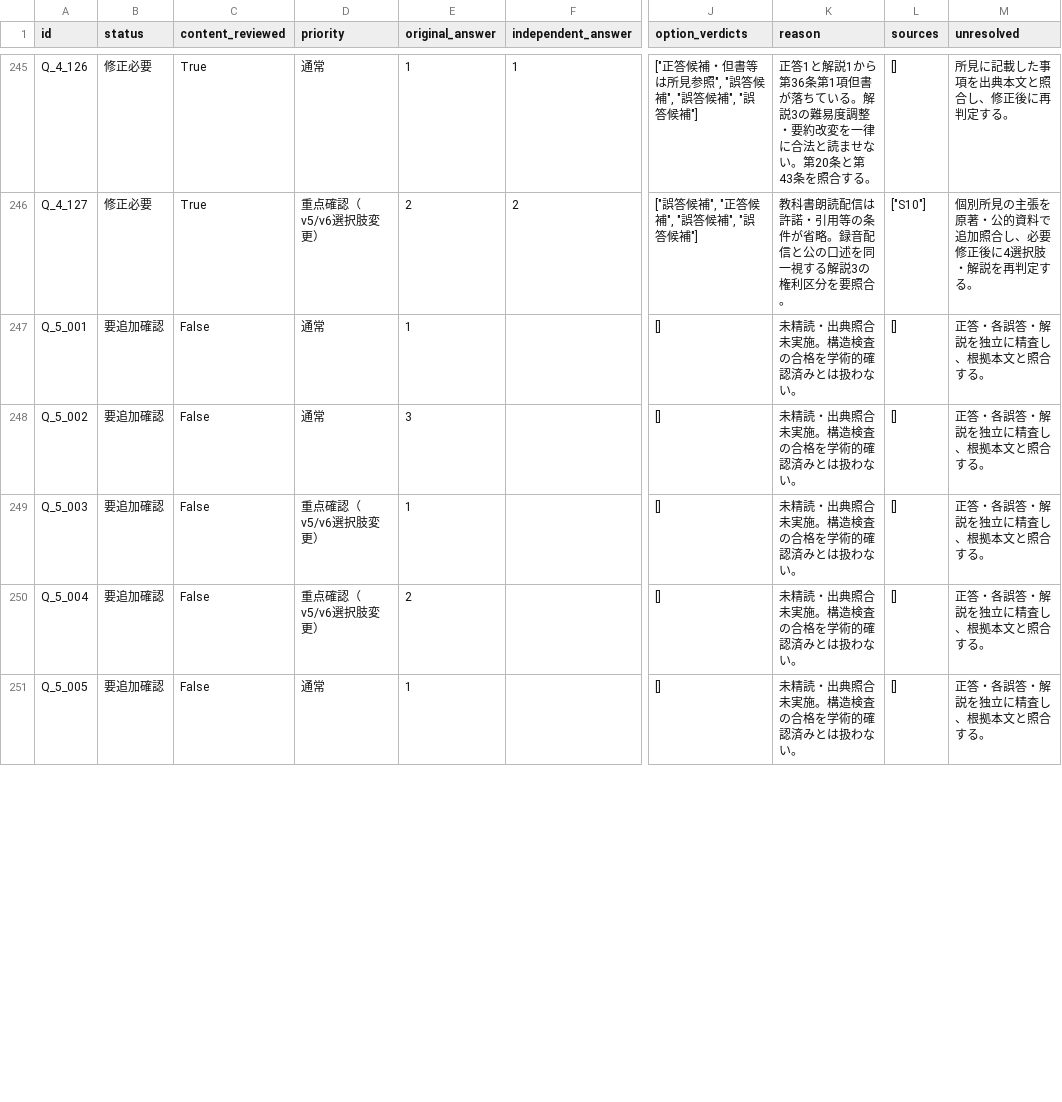
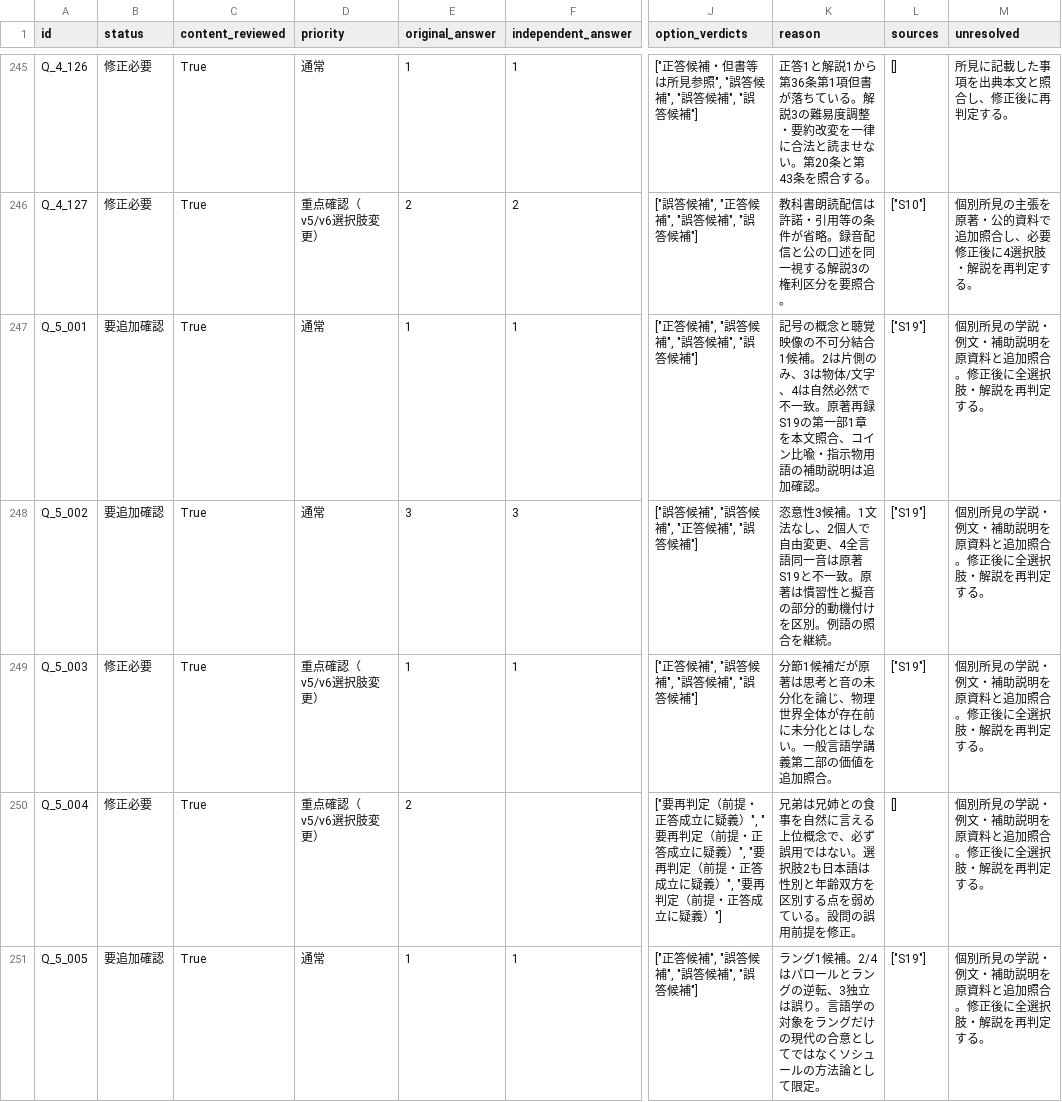
Before and after one commit to TaishiOdagaki/kindle, a CSV file: audit/v9/ledger.csv, drawn as a sheet; only a part is shown, gaps mark what is left out; the diff covers the shown part only; the diff names each change by its address in the sheet, - before the commit and + after, or states it on an @@ line.

Commit message:
Checkpoint 270 independent readings, unresolved source claims, and four-page QA of batch 2 corrections

```diff
--- a/audit/v9/ledger.csv
+++ b/audit/v9/ledger.csv
-C247:C251 (content_reviewed): False
+C247:C251 (content_reviewed): True
-F247 (independent_answer): (empty)
+F247 (independent_answer): 1
-J247 (option_verdicts): []
+J247 (option_verdicts): ["正答候補", "誤答候補", "誤答候補", "誤答候補"]
-K247 (reason): 未精読・出典照合未実施。構造検査の合格を学術的確認済みとは扱わない。
+K247 (reason): 記号の概念と聴覚映像の不可分結合1候補。2は片側のみ、3は物体/文字、4は自然必然で不一致。原著再録S19の第一部1章を本文照合、コイン比喩・指示物用語の補助説明は追加確認。
-L247:L249 (sources): []
+L247:L249 (sources): ["S19"]
-M247:M251 (unresolved): 正答・各誤答・解説を独立に精査し、根拠本文と照合する。
+M247:M251 (unresolved): 個別所見の学説・例文・補助説明を原資料と追加照合。修正後に全選択肢・解説を再判定する。
-F248 (independent_answer): (empty)
+F248 (independent_answer): 3
-J248 (option_verdicts): []
+J248 (option_verdicts): ["誤答候補", "誤答候補", "正答候補", "誤答候補"]
-K248 (reason): 未精読・出典照合未実施。構造検査の合格を学術的確認済みとは扱わない。
+K248 (reason): 恣意性3候補。1文法なし、2個人で自由変更、4全言語同一音は原著S19と不一致。原著は慣習性と擬音の部分的動機付けを区別。例語の照合を継続。
-B249:B250 (status): 要追加確認
+B249:B250 (status): 修正必要
-F249 (independent_answer): (empty)
+F249 (independent_answer): 1
-J249 (option_verdicts): []
+J249 (option_verdicts): ["正答候補", "誤答候補", "誤答候補", "誤答候補"]
-K249 (reason): 未精読・出典照合未実施。構造検査の合格を学術的確認済みとは扱わない。
+K249 (reason): 分節1候補だが原著は思考と音の未分化を論じ、物理世界全体が存在前に未分化とはしない。一般言語学講義第二部の価値を追加照合。
-J250 (option_verdicts): []
+J250 (option_verdicts): ["要再判定（前提・正答成立に疑義）", "要再判定（前提・正答成立に疑義）", "要再判定（前提・正答成立に疑義）", "要再判定（前提・正答成立に疑義）"]
-K250 (reason): 未精読・出典照合未実施。構造検査の合格を学術的確認済みとは扱わない。
+K250 (reason): 兄弟は兄姉との食事を自然に言える上位概念で、必ず誤用ではない。選択肢2も日本語は性別と年齢双方を区別する点を弱めている。設問の誤用前提を修正。
-F251 (independent_answer): (empty)
+F251 (independent_answer): 1
-J251 (option_verdicts): []
+J251 (option_verdicts): ["正答候補", "誤答候補", "誤答候補", "誤答候補"]
-K251 (reason): 未精読・出典照合未実施。構造検査の合格を学術的確認済みとは扱わない。
+K251 (reason): ラング1候補。2/4はパロールとラングの逆転、3独立は誤り。言語学の対象をラングだけの現代の合意としてではなくソシュールの方法論として限定。
-L251 (sources): []
+L251 (sources): ["S19"]
```
Also changed, not shown: 81 edited cells elsewhere in this file, 10 other files.
